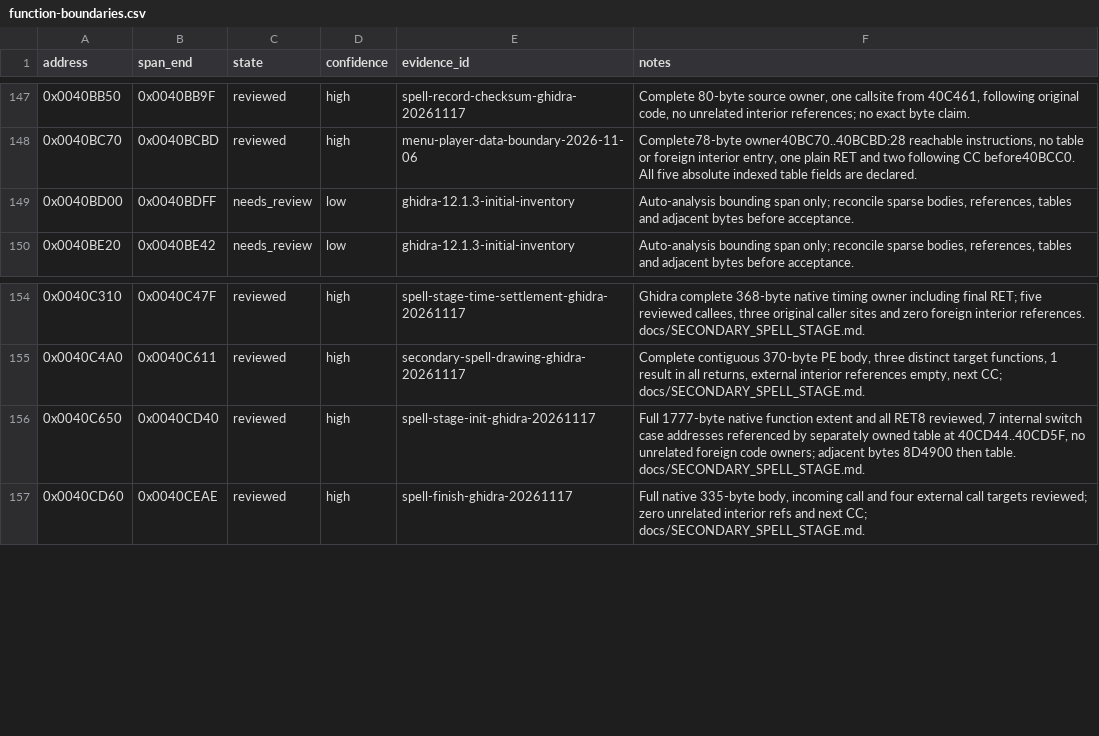
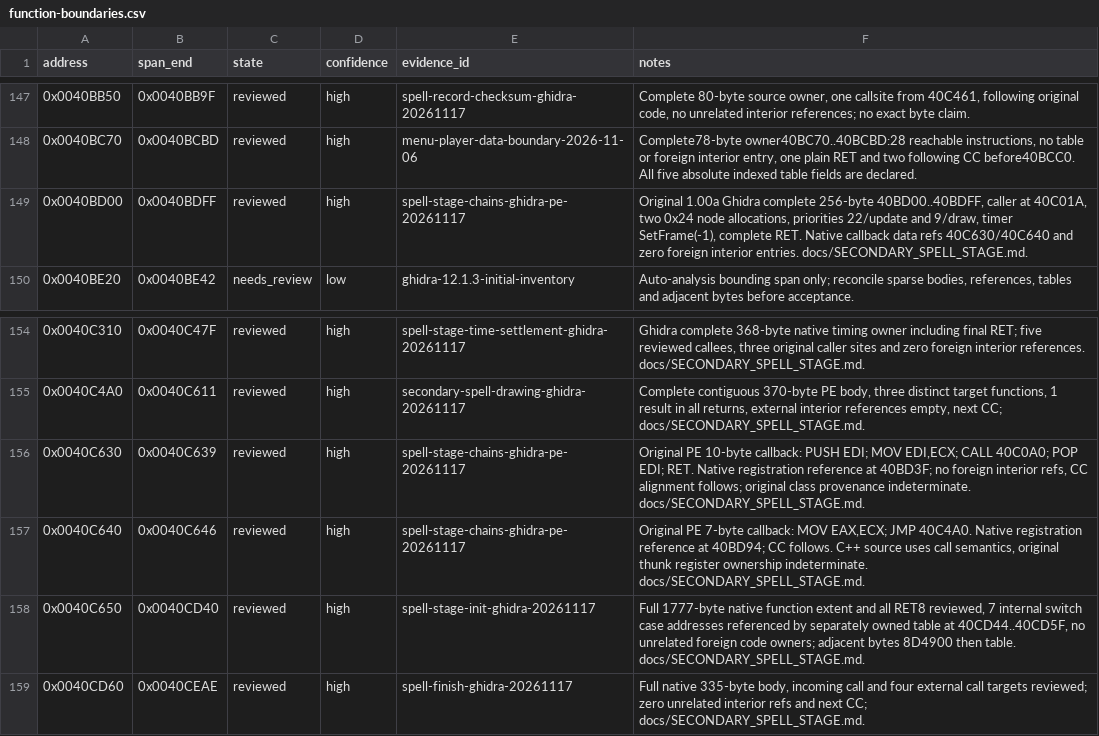
Before and after one commit to N0zoM1z0/th11, a CSV file: config/function-boundaries.csv, drawn as a sheet; only a part is shown, gaps mark what is left out.

Commit message:
gpt-web: restore spell stage chain registration and callbacks

```diff
--- a/config/function-boundaries.csv
+++ b/config/function-boundaries.csv
@@ -148,3 +148,3 @@ address,span_end,state,confidence,evidence_id,notes
 0x0040BC70,0x0040BCBD,reviewed,high,menu-player-data-boundary-2026-11-06,"Complete78-byte owner40BC70..40BCBD:28 reachable instructions, no table or foreign interior entry, one plain RET and two following CC before40BCC0. All five absolute indexed table fields are declared."
-0x0040BD00,0x0040BDFF,needs_review,low,ghidra-12.1.3-initial-inventory,"Auto-analysis bounding span only; reconcile sparse bodies, references, tables and adjacent bytes before acceptance."
+0x0040BD00,0x0040BDFF,reviewed,high,spell-stage-chains-ghidra-pe-20261117,"Original 1.00a Ghidra complete 256-byte 40BD00..40BDFF, caller at 40C01A, two 0x24 node allocations, priorities 22/update and 9/draw, timer SetFrame(-1), complete RET. Native callback data refs 40C630/40C640 and zero foreign interior entries. docs/SECONDARY_SPELL_STAGE.md."
 0x0040BE20,0x0040BE42,needs_review,low,ghidra-12.1.3-initial-inventory,"Auto-analysis bounding span only; reconcile sparse bodies, references, tables and adjacent bytes before acceptance."
@@ -155,2 +155,4 @@ address,span_end,state,confidence,evidence_id,notes
 0x0040C4A0,0x0040C611,reviewed,high,secondary-spell-drawing-ghidra-20261117,"Complete contiguous 370-byte PE body, three distinct target functions, 1 result in all returns, external interior references empty, next CC; docs/SECONDARY_SPELL_STAGE.md."
+0x0040C630,0x0040C639,reviewed,high,spell-stage-chains-ghidra-pe-20261117,"Original PE 10-byte callback: PUSH EDI; MOV EDI,ECX; CALL 40C0A0; POP EDI; RET. Native registration reference at 40BD3F; no foreign interior refs, CC alignment follows; original class provenance indeterminate. docs/SECONDARY_SPELL_STAGE.md."
+0x0040C640,0x0040C646,reviewed,high,spell-stage-chains-ghidra-pe-20261117,"Original PE 7-byte callback: MOV EAX,ECX; JMP 40C4A0. Native registration reference at 40BD94; CC follows. C++ source uses call semantics, original thunk register ownership indeterminate. docs/SECONDARY_SPELL_STAGE.md."
 0x0040C650,0x0040CD40,reviewed,high,spell-stage-init-ghidra-20261117,"Full 1777-byte native function extent and all RET8 reviewed, 7 internal switch case addresses referenced by separately owned table at 40CD44..40CD5F, no unrelated foreign code owners; adjacent bytes 8D4900 then table. docs/SECONDARY_SPELL_STAGE.md."
```
Also changed, not shown: config/function-origins.csv, config/implemented.csv, 7 other files.
